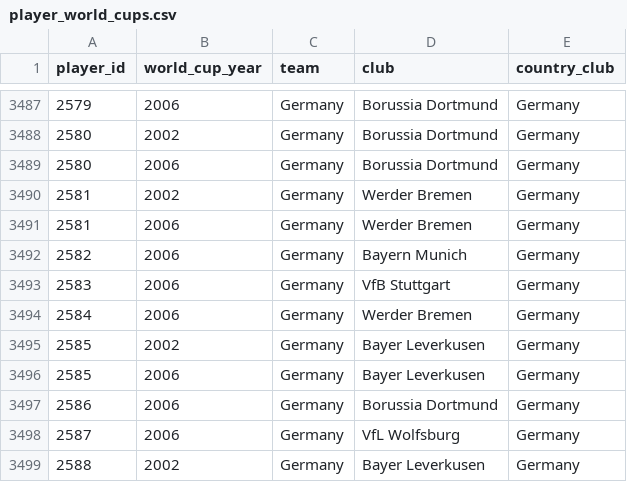
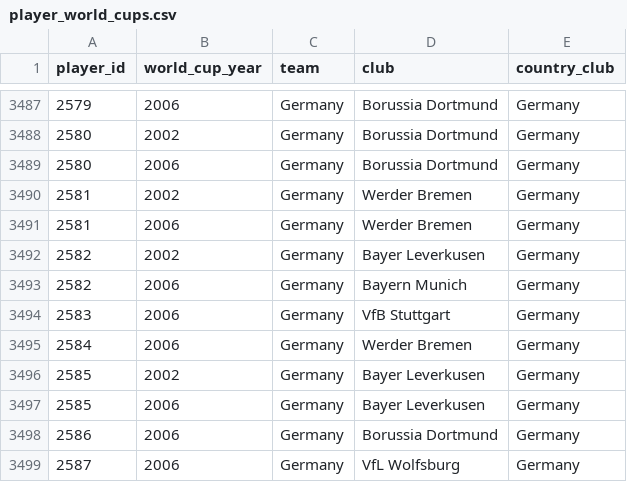
Before and after one commit to rbetis35/mundiales-futbol-datos, a CSV file: WorldCups/players/player_world_cups.csv, drawn as a sheet; only a part is shown, gaps mark what is left out; the shorter side is filled out with more unchanged rows.

Commit message:
Update player_world_cups.csv

```diff
--- a/WorldCups/players/player_world_cups.csv
+++ b/WorldCups/players/player_world_cups.csv
@@ -3491,2 +3491,3 @@ player_id,world_cup_year,team,club,country_club
 2581,2006,Germany,Werder Bremen,Germany
+2582,2002,Germany,Bayer Leverkusen,Germany
 2582,2006,Germany,Bayern Munich,Germany
```
